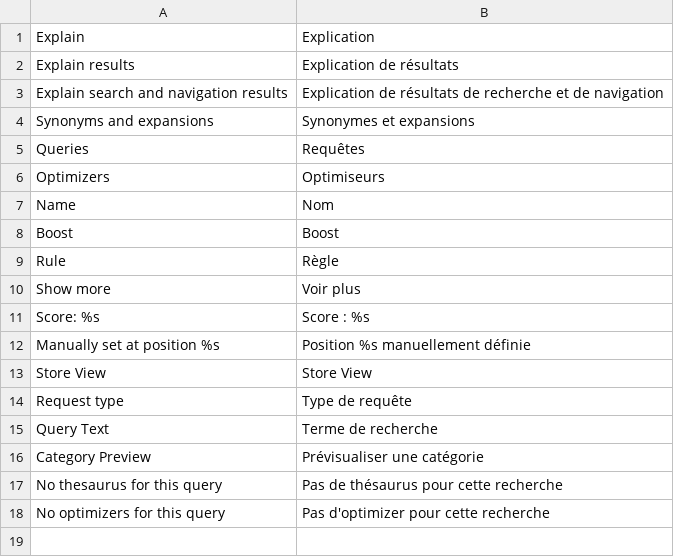
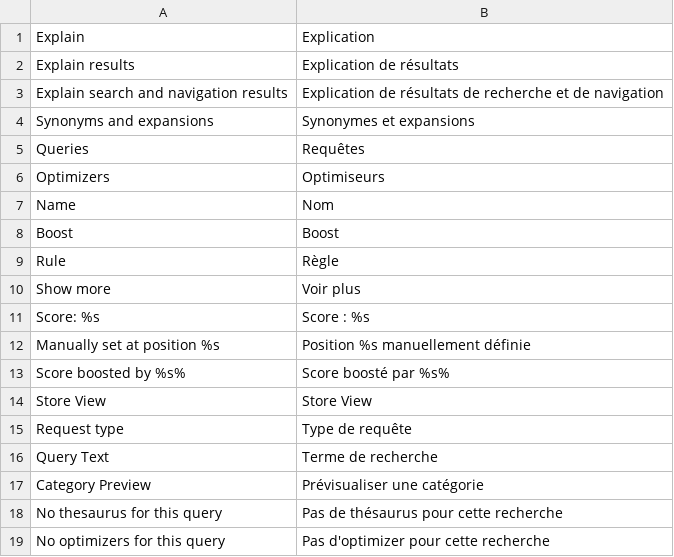
Before and after one commit to botisSmile/elasticsuite, a CSV file: src/module-elasticsuite-explain/i18n/fr_FR.csv, drawn as a sheet; the diff names each change by its address in the sheet, - before the commit and + after, or states it on an @@ line.

Commit message:
Adding per product boosts information (future)

```diff
--- a/src/module-elasticsuite-explain/i18n/fr_FR.csv
+++ b/src/module-elasticsuite-explain/i18n/fr_FR.csv
+row 13: Score boosted by %s% | Score boosté par %s%
```
Also changed, not shown: src/module-elasticsuite-explain/i18n/en_US.csv, 3 other files.
